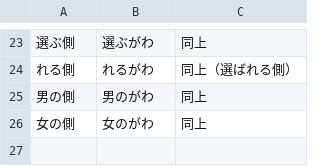
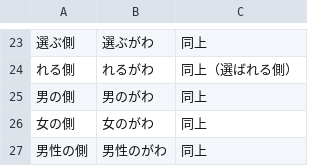
Before and after one commit to kotakurick/youtube, a TSV file: tts/yomi.tsv, drawn as a sheet; only a part is shown, gaps mark what is left out; the diff names each change by its address in the sheet, - before the commit and + after, or states it on an @@ line.

```diff
--- a/tts/yomi.tsv
+++ b/tts/yomi.tsv
+row 27: 男性の側 | 男性のがわ | 同上
```
Also changed, not shown: 3 other files.
